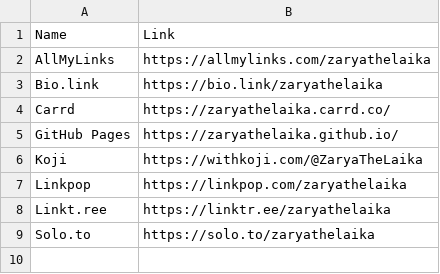
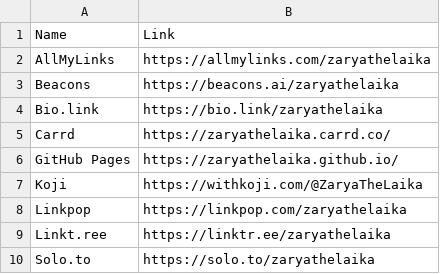
Before and after one commit to ZaryaTheLaika/channel-content, a CSV file: assets/reference-landing-pages.csv, drawn as a sheet; the diff names each change by its address in the sheet, - before the commit and + after, or states it on an @@ line.

Commit message:
Update reference-landing-pages.csv

```diff
--- a/assets/reference-landing-pages.csv
+++ b/assets/reference-landing-pages.csv
+row 3: Beacons | https://beacons.ai/zaryathelaika
```
